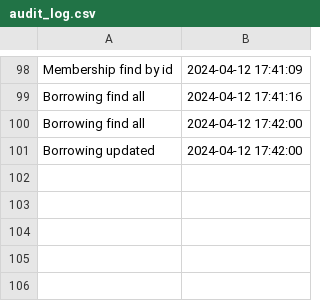
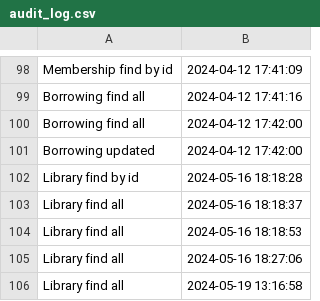
Before and after one commit to MunteanuAndrei237/Proiect-Programare-Avansata-Pe-Obiecte, a CSV file: audit_log.csv, drawn as a sheet; only a part is shown, gaps mark what is left out.

```diff
--- a/audit_log.csv
+++ b/audit_log.csv
@@ -101 +101,6 @@ Borrowing find all ,2024-04-12 17:42:00
 Borrowing updated ,2024-04-12 17:42:00
+Library find by id ,2024-05-16 18:18:28
+Library find all ,2024-05-16 18:18:37
+Library find all ,2024-05-16 18:18:53
+Library find all ,2024-05-16 18:27:06
+Library find all ,2024-05-19 13:16:58
```
Also changed, not shown: 2 other files.
